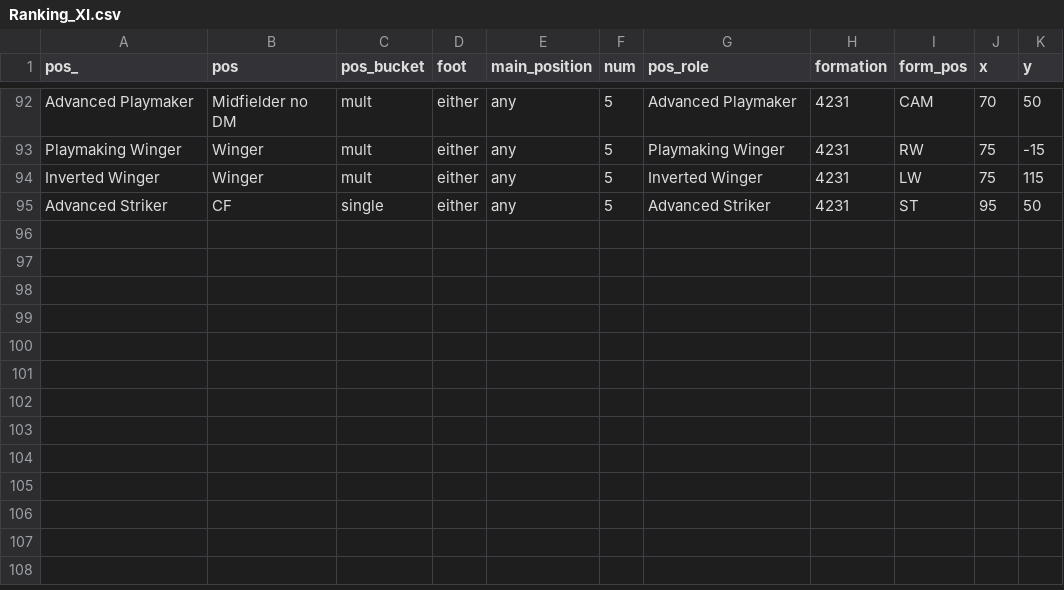
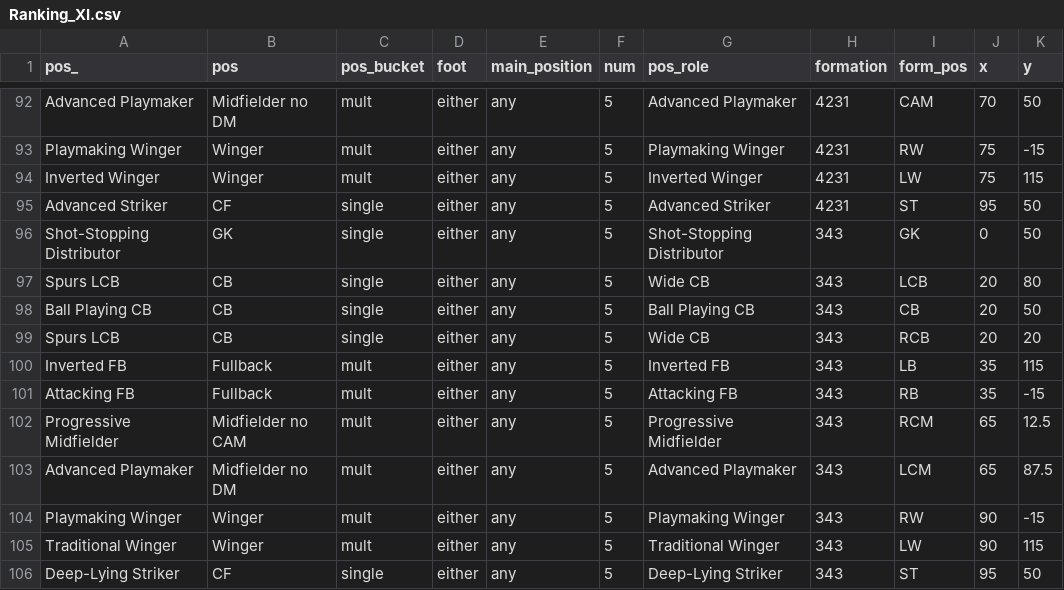
Before and after one commit to griffisben/misc-code, a CSV file: RoleRanksApp/Ranking_XI.csv, drawn as a sheet; only a part is shown, gaps mark what is left out.

Commit message:
Update Ranking_XI.csv

```diff
--- a/RoleRanksApp/Ranking_XI.csv
+++ b/RoleRanksApp/Ranking_XI.csv
@@ -95 +95,12 @@ Inverted Winger,Winger,mult,either,any,5,Inverted Winger,4231,LW,75,115
 Advanced Striker,CF,single,either,any,5,Advanced Striker,4231,ST,95,50
+Shot-Stopping Distributor,GK,single,either,any,5,Shot-Stopping Distributor,343,GK,0,50
+Spurs LCB,CB,single,either,any,5,Wide CB,343,LCB,20,80
+Ball Playing CB,CB,single,either,any,5,Ball Playing CB,343,CB,20,50
+Spurs LCB,CB,single,either,any,5,Wide CB,343,RCB,20,20
+Inverted FB,Fullback,mult,either,any,5,Inverted FB,343,LB,35,115
+Attacking FB,Fullback,mult,either,any,5,Attacking FB,343,RB,35,-15
+Progressive Midfielder,Midfielder no CAM,mult,either,any,5,Progressive Midfielder,343,RCM,65,12.5
+Advanced Playmaker,Midfielder no DM,mult,either,any,5,Advanced Playmaker,343,LCM,65,87.5
+Playmaking Winger,Winger,mult,either,any,5,Playmaking Winger,343,RW,90,-15
+Traditional Winger,Winger,mult,either,any,5,Traditional Winger,343,LW,90,115
+Deep-Lying Striker,CF,single,either,any,5,Deep-Lying Striker,343,ST,95,50
```
